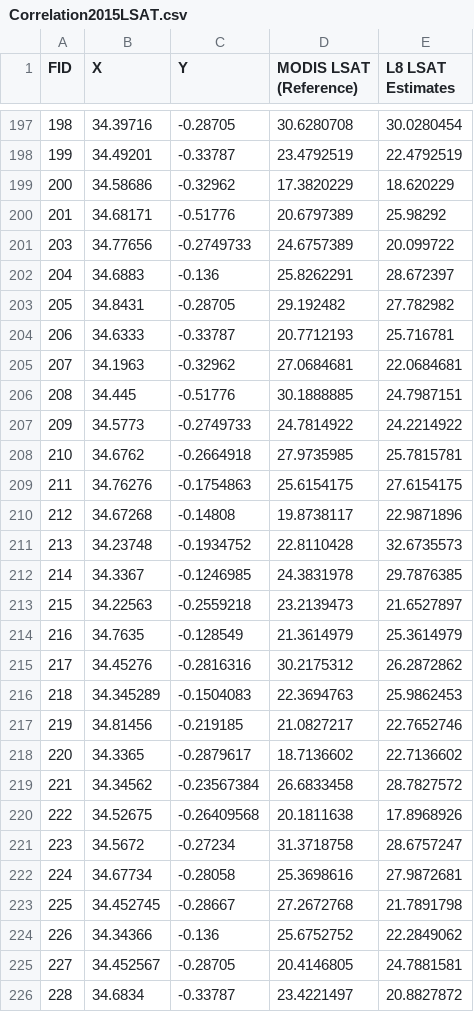
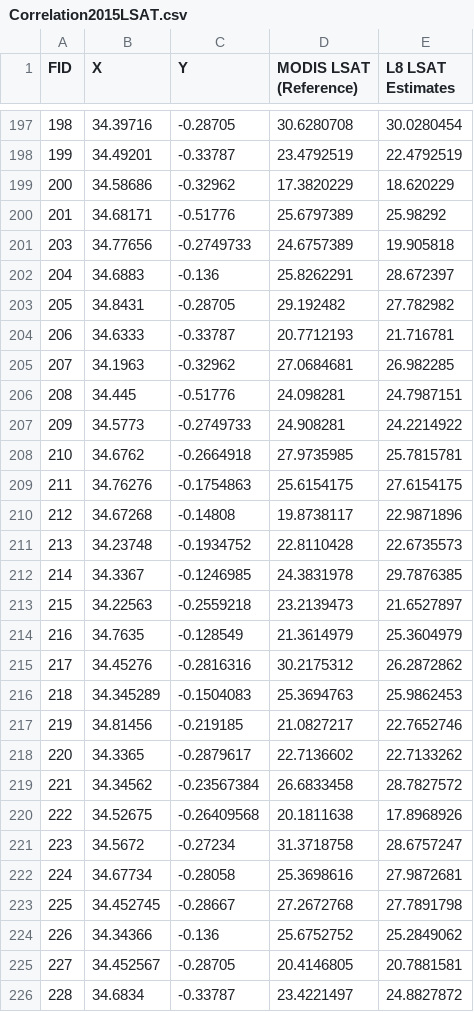
Before and after one commit to OkomoJacob/FinalYearProject, a CSV file: ModelsAlgorithmsCodes/6.Accurcay Assesment/LSAT/Correlation2015LSAT.csv, drawn as a sheet; only a part is shown, gaps mark what is left out; the diff covers the shown part only.

```diff
--- a/ModelsAlgorithmsCodes/6.Accurcay Assesment/LSAT/Correlation2015LSAT.csv
+++ b/ModelsAlgorithmsCodes/6.Accurcay Assesment/LSAT/Correlation2015LSAT.csv
@@ -199,10 +199,10 @@ FID,X,Y,MODIS LSAT (Reference),L8 LSAT Estimates
 200,34.58686,-0.32962,17.3820229,18.620229
-201,34.68171,-0.51776,20.6797389,25.98292
-203,34.77656,-0.2749733,24.6757389,20.099722
+201,34.68171,-0.51776,25.6797389,25.98292
+203,34.77656,-0.2749733,24.6757389,19.905818
 204,34.6883,-0.136,25.8262291,28.672397
 205,34.8431,-0.28705,29.192482,27.782982
-206,34.6333,-0.33787,20.7712193,25.716781
-207,34.1963,-0.32962,27.0684681,22.0684681
-208,34.445,-0.51776,30.1888885,24.7987151
-209,34.5773,-0.2749733,24.7814922,24.2214922
+206,34.6333,-0.33787,20.7712193,21.716781
+207,34.1963,-0.32962,27.0684681,26.982285
+208,34.445,-0.51776,24.098281,24.7987151
+209,34.5773,-0.2749733,24.908281,24.2214922
 210,34.6762,-0.2664918,27.9735985,25.7815781
@@ -210,10 +210,10 @@ FID,X,Y,MODIS LSAT (Reference),L8 LSAT Estimates
 212,34.67268,-0.14808,19.8738117,22.9871896
-213,34.23748,-0.1934752,22.8110428,32.6735573
+213,34.23748,-0.1934752,22.8110428,22.6735573
 214,34.3367,-0.1246985,24.3831978,29.7876385
 215,34.22563,-0.2559218,23.2139473,21.6527897
-216,34.7635,-0.128549,21.3614979,25.3614979
+216,34.7635,-0.128549,21.3614979,25.3604979
 217,34.45276,-0.2816316,30.2175312,26.2872862
-218,34.345289,-0.1504083,22.3694763,25.9862453
+218,34.345289,-0.1504083,25.3694763,25.9862453
 219,34.81456,-0.219185,21.0827217,22.7652746
-220,34.3365,-0.2879617,18.7136602,22.7136602
+220,34.3365,-0.2879617,22.7136602,22.7133262
 221,34.34562,-0.23567384,26.6833458,28.7827572
@@ -222,5 +222,5 @@ FID,X,Y,MODIS LSAT (Reference),L8 LSAT Estimates
 224,34.67734,-0.28058,25.3698616,27.9872681
-225,34.452745,-0.28667,27.2672768,21.7891798
-226,34.34366,-0.136,25.6752752,22.2849062
-227,34.452567,-0.28705,20.4146805,24.7881581
-228,34.6834,-0.33787,23.4221497,20.8827872
+225,34.452745,-0.28667,27.2672768,27.7891798
+226,34.34366,-0.136,25.6752752,25.2849062
+227,34.452567,-0.28705,20.4146805,20.7881581
+228,34.6834,-0.33787,23.4221497,24.8827872
```
Also changed, not shown: 69 edited cells elsewhere in this file, ModelsAlgorithmsCodes/6.Accurcay Assesment/LSAT/Correlation2016LSAT.csv, ModelsAlgorithmsCodes/6.Accurcay Assesment/LSAT/Correlation2017LSAT.csv, 6 other files.
